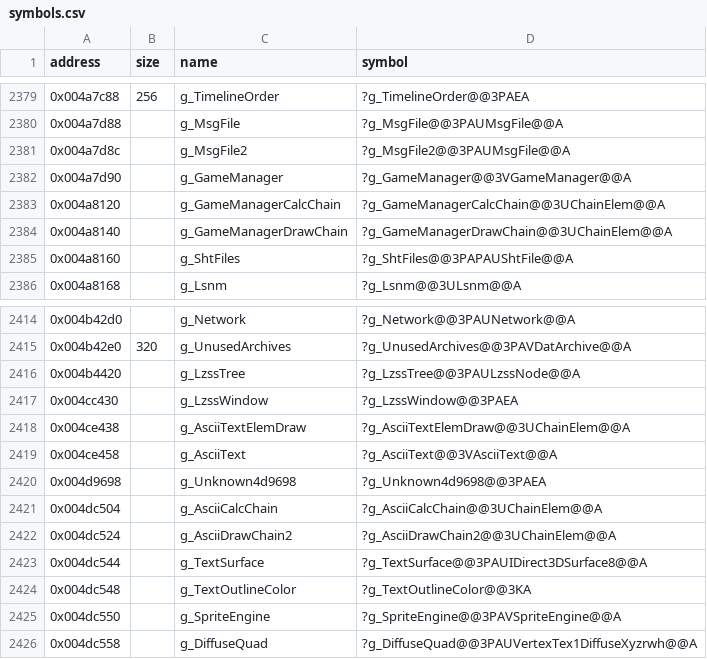
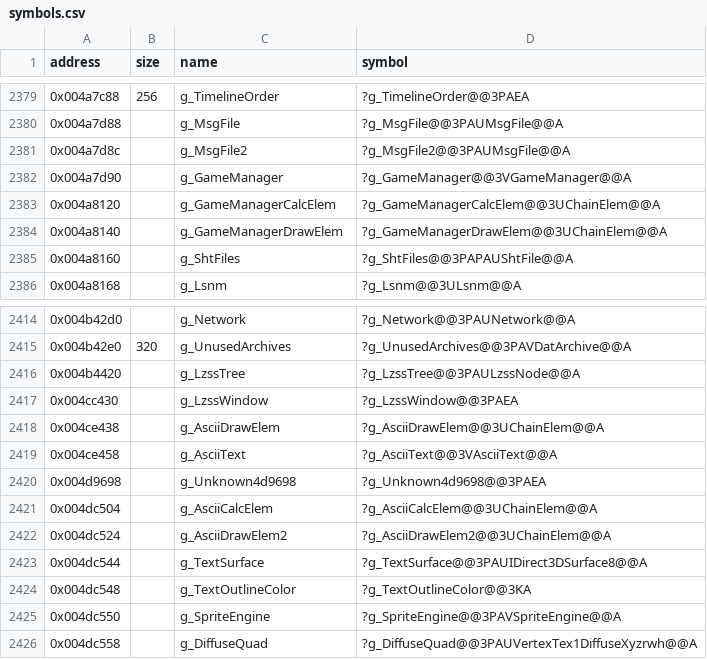
Before and after one commit to Cirno-Labs/th09, a CSV file: config/symbols.csv, drawn as a sheet; only a part is shown, gaps mark what is left out.

Commit message:
Call the chain elements *Elem
The managers' calcChain and drawChain fields hold ChainElem pointers,
the elements a manager adds to g_Chain, not chains: they become
calcElem and drawElem, as ReplayManager's unknownElem158 and
unknownElem15c become calcElem2 and calcElem3. The static elements take
the g_<Owner>CalcElem, DrawElem and DrawElem2 names. Chain's own
calcChain and drawChain keep their names.

```diff
--- a/config/symbols.csv
+++ b/config/symbols.csv
@@ -2382,4 +2382,4 @@ address,size,name,symbol
 0x004a7d90,,g_GameManager,?g_GameManager@@3VGameManager@@A
-0x004a8120,,g_GameManagerCalcChain,?g_GameManagerCalcChain@@3UChainElem@@A
-0x004a8140,,g_GameManagerDrawChain,?g_GameManagerDrawChain@@3UChainElem@@A
+0x004a8120,,g_GameManagerCalcElem,?g_GameManagerCalcElem@@3UChainElem@@A
+0x004a8140,,g_GameManagerDrawElem,?g_GameManagerDrawElem@@3UChainElem@@A
 0x004a8160,,g_ShtFiles,?g_ShtFiles@@3PAPAUShtFile@@A
@@ -2417,7 +2417,7 @@ address,size,name,symbol
 0x004cc430,,g_LzssWindow,?g_LzssWindow@@3PAEA
-0x004ce438,,g_AsciiTextElemDraw,?g_AsciiTextElemDraw@@3UChainElem@@A
+0x004ce438,,g_AsciiDrawElem,?g_AsciiDrawElem@@3UChainElem@@A
 0x004ce458,,g_AsciiText,?g_AsciiText@@3VAsciiText@@A
 0x004d9698,,g_Unknown4d9698,?g_Unknown4d9698@@3PAEA
-0x004dc504,,g_AsciiCalcChain,?g_AsciiCalcChain@@3UChainElem@@A
-0x004dc524,,g_AsciiDrawChain2,?g_AsciiDrawChain2@@3UChainElem@@A
+0x004dc504,,g_AsciiCalcElem,?g_AsciiCalcElem@@3UChainElem@@A
+0x004dc524,,g_AsciiDrawElem2,?g_AsciiDrawElem2@@3UChainElem@@A
 0x004dc544,,g_TextSurface,?g_TextSurface@@3PAUIDirect3DSurface8@@A
```
Also changed, not shown: 11 other files.
